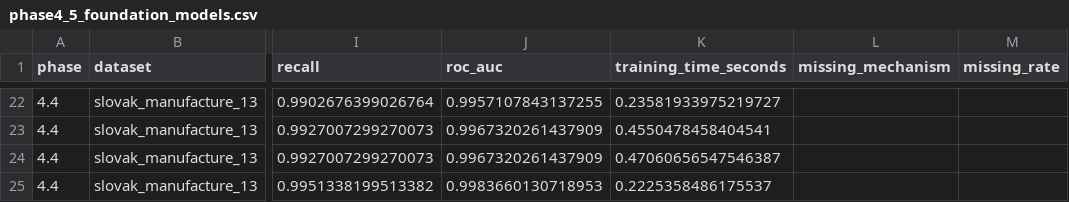
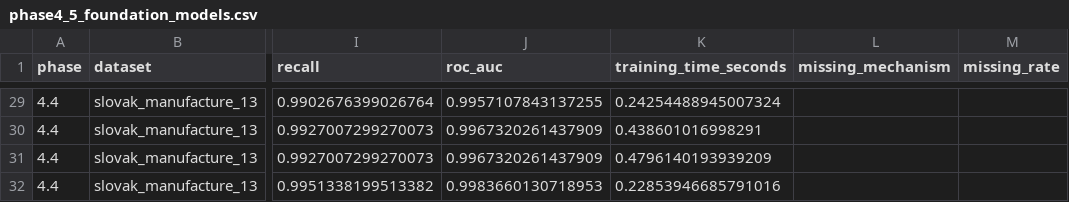
Before and after one commit to krustallik/missing-data-tabular-models, a CSV file: project/results/tables/phase4_5_foundation_models.csv, drawn as a sheet; only a part is shown, gaps mark what is left out; addresses are those after the commit; the diff covers the shown part only; the diff names each change by its address in the sheet, - before the commit and + after, or states it on an @@ line.

```diff
--- a/project/results/tables/phase4_5_foundation_models.csv
+++ b/project/results/tables/phase4_5_foundation_models.csv
-K29 (training_time_seconds): 0.23581933975219727
+K29 (training_time_seconds): 0.24254488945007324
-K30 (training_time_seconds): 0.4550478458404541
+K30 (training_time_seconds): 0.438601016998291
-K31 (training_time_seconds): 0.47060656547546387
+K31 (training_time_seconds): 0.4796140193939209
-K32 (training_time_seconds): 0.2225358486175537
+K32 (training_time_seconds): 0.22853946685791016
```
Also changed, not shown: 7 added rows and 20 edited cells elsewhere in this file, project/catboost_info/time_left.tsv, project/results/tables/phase4_5_robustness_analysis.csv, 39 other files.
